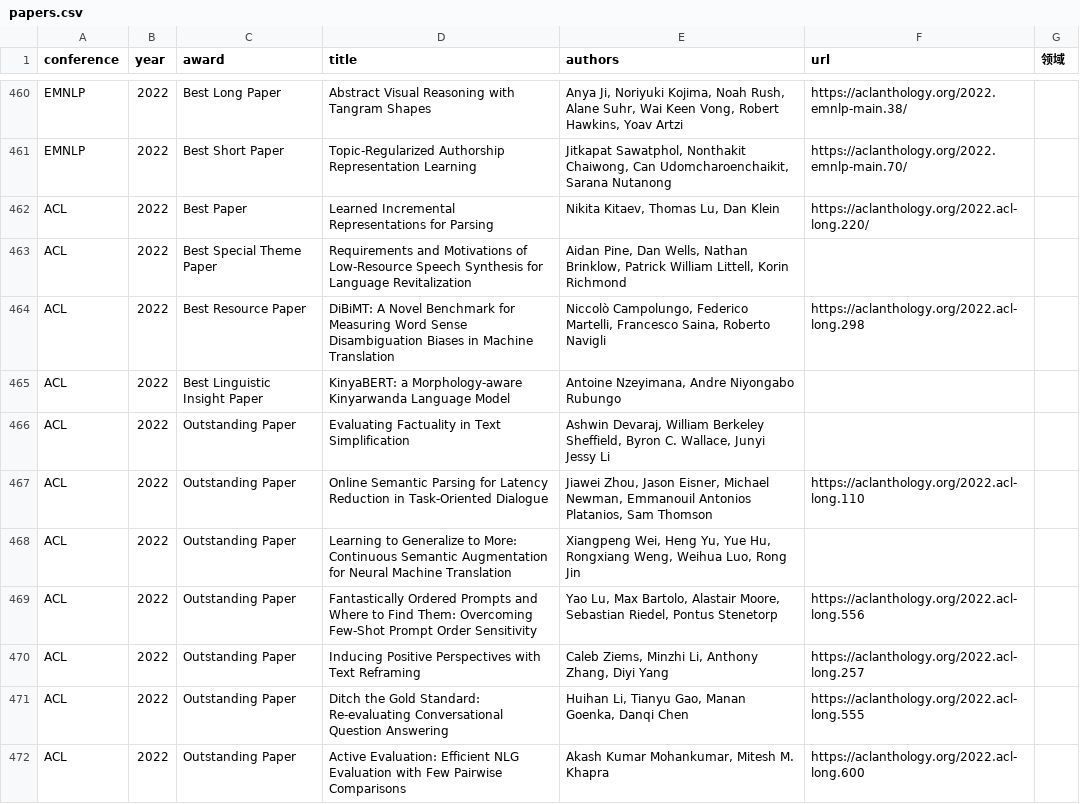
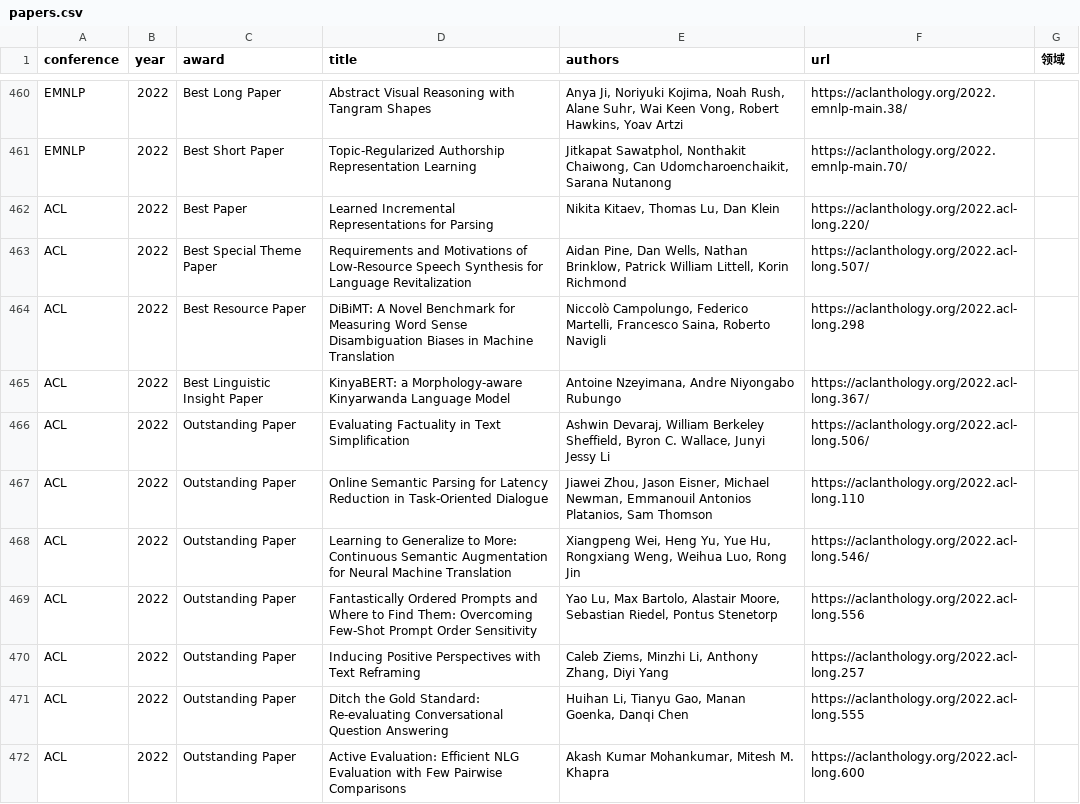
Before and after one commit to zxh-git6/AI-Best-Paper2022-2026, a CSV file: data/papers.csv, drawn as a sheet; only a part is shown, gaps mark what is left out; the diff covers the shown part only.

```diff
--- a/data/papers.csv
+++ b/data/papers.csv
@@ -462,8 +462,8 @@ EMNLP,2022,Best Short Paper,Topic-Regularized Authorship Representation Learning
 ACL,2022,Best Paper,Learned Incremental Representations for Parsing,"Nikita Kitaev, Thomas Lu, Dan Klein",https://aclanthology.org/2022.acl-long.220/,
-ACL,2022,Best Special Theme Paper,Requirements and Motivations of Low-Resource Speech Synthesis for Language Revitalization,"Aidan Pine, Dan Wells, Nathan Brinklow, Patrick William Littell, Korin Richmond",,
+ACL,2022,Best Special Theme Paper,Requirements and Motivations of Low-Resource Speech Synthesis for Language Revitalization,"Aidan Pine, Dan Wells, Nathan Brinklow, Patrick William Littell, Korin Richmond",https://aclanthology.org/2022.acl-long.507/,
 ACL,2022,Best Resource Paper,DiBiMT: A Novel Benchmark for Measuring Word Sense Disambiguation Biases in Machine Translation,"Niccolò Campolungo, Federico Martelli, Francesco Saina, Roberto Navigli",https://aclanthology.org/2022.acl-long.298,
-ACL,2022,Best Linguistic Insight Paper,KinyaBERT: a Morphology-aware Kinyarwanda Language Model,"Antoine Nzeyimana, Andre Niyongabo Rubungo",,
-ACL,2022,Outstanding Paper,Evaluating Factuality in Text Simplification,"Ashwin Devaraj, William Berkeley Sheffield, Byron C. Wallace, Junyi Jessy Li",,
+ACL,2022,Best Linguistic Insight Paper,KinyaBERT: a Morphology-aware Kinyarwanda Language Model,"Antoine Nzeyimana, Andre Niyongabo Rubungo",https://aclanthology.org/2022.acl-long.367/,
+ACL,2022,Outstanding Paper,Evaluating Factuality in Text Simplification,"Ashwin Devaraj, William Berkeley Sheffield, Byron C. Wallace, Junyi Jessy Li",https://aclanthology.org/2022.acl-long.506/,
 ACL,2022,Outstanding Paper,Online Semantic Parsing for Latency Reduction in Task-Oriented Dialogue,"Jiawei Zhou, Jason Eisner, Michael Newman, Emmanouil Antonios Platanios, Sam Thomson",https://aclanthology.org/2022.acl-long.110,
-ACL,2022,Outstanding Paper,Learning to Generalize to More: Continuous Semantic Augmentation for Neural Machine Translation,"Xiangpeng Wei, Heng Yu, Yue Hu, Rongxiang Weng, Weihua Luo, Rong Jin",,
+ACL,2022,Outstanding Paper,Learning to Generalize to More: Continuous Semantic Augmentation for Neural Machine Translation,"Xiangpeng Wei, Heng Yu, Yue Hu, Rongxiang Weng, Weihua Luo, Rong Jin",https://aclanthology.org/2022.acl-long.546/,
 ACL,2022,Outstanding Paper,Fantastically Ordered Prompts and Where to Find Them: Overcoming Few-Shot Prompt Order Sensitivity,"Yao Lu, Max Bartolo, Alastair Moore, Sebastian Riedel, Pontus Stenetorp",https://aclanthology.org/2022.acl-long.556,
```
Also changed, not shown: 4 added rows and 15 edited cells elsewhere in this file, 2 other files.
